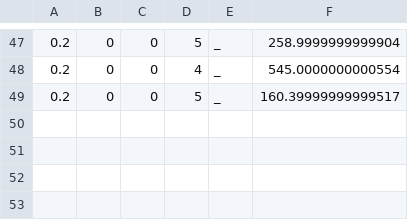
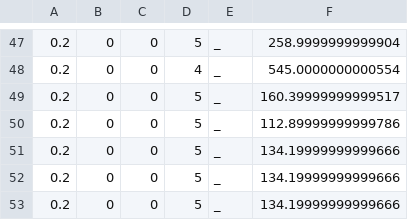
Before and after one commit to IChihWang/Routing, a CSV file: SUMO_env/result/result.csv, drawn as a sheet; only a part is shown, gaps mark what is left out; the diff names each change by its address in the sheet, - before the commit and + after, or states it on an @@ line.

```diff
--- a/SUMO_env/result/result.csv
+++ b/SUMO_env/result/result.csv
+row 50: 0.2 | 0 | 0 | 5 | _ | 112.89999999999786
+row 51: 0.2 | 0 | 0 | 5 | _ | 134.19999999999666
+row 52: 0.2 | 0 | 0 | 5 | _ | 134.19999999999666
+row 53: 0.2 | 0 | 0 | 5 | _ | 134.19999999999666
```
Also changed, not shown: 6 other files.
